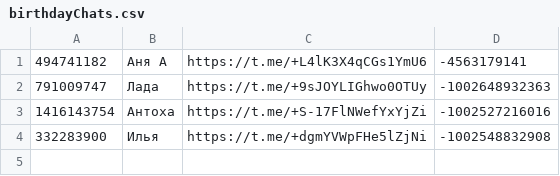
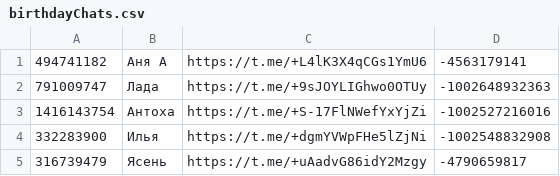
Before and after one commit to TaurMorchant/HappyBirthdayBot, a CSV file: configs-prod/birthdayChats.csv, drawn as a sheet; the diff names each change by its address in the sheet, - before the commit and + after, or states it on an @@ line.

Commit message:
Minor fixes

```diff
--- a/configs-prod/birthdayChats.csv
+++ b/configs-prod/birthdayChats.csv
+row 5: 316739479 | Ясень | https://t.me/+uAadvG86idY2Mzgy | -4790659817
```
